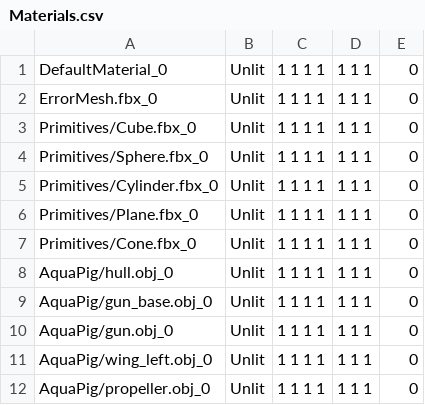
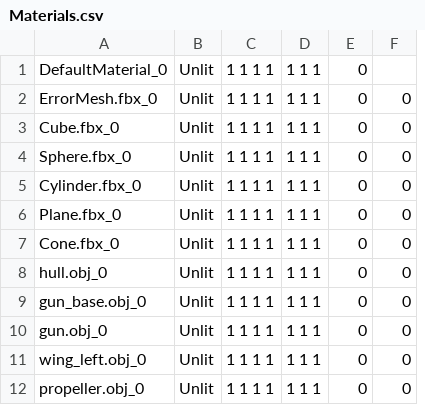
Before and after one commit to ryannowen/TNAP, a CSV file: Client/Data/SaveLoad/Materials.csv, drawn as a sheet; removed rows and columns are numbered as before the commit, all else as after; the diff names each change by its address in the sheet, - before the commit and + after, or states it on an @@ line.

```diff
--- a/Client/Data/SaveLoad/Materials.csv
+++ b/Client/Data/SaveLoad/Materials.csv
-column A, rows 1-12: DefaultMaterial_0 | ErrorMesh.fbx_0 | Primitives/Cube.fbx_0 | Primitives/Sphere.fbx_0 | Primitives/Cylinder.fbx_0 | Primitives/Plane.fbx_0 | Primitives/Cone.fbx_0 | AquaPig/hull.obj_0 | AquaPig/gun_base.obj_0 | AquaPig/gun.obj_0 | AquaPig/wing_left.obj_0 | AquaPig/propeller.obj_0
+column A, rows 1-12: DefaultMaterial_0 | ErrorMesh.fbx_0 | Cube.fbx_0 | Sphere.fbx_0 | Cylinder.fbx_0 | Plane.fbx_0 | Cone.fbx_0 | hull.obj_0 | gun_base.obj_0 | gun.obj_0 | wing_left.obj_0 | propeller.obj_0
+column F, rows 2-12: all 0
```
Also changed, not shown: 13 other files.
